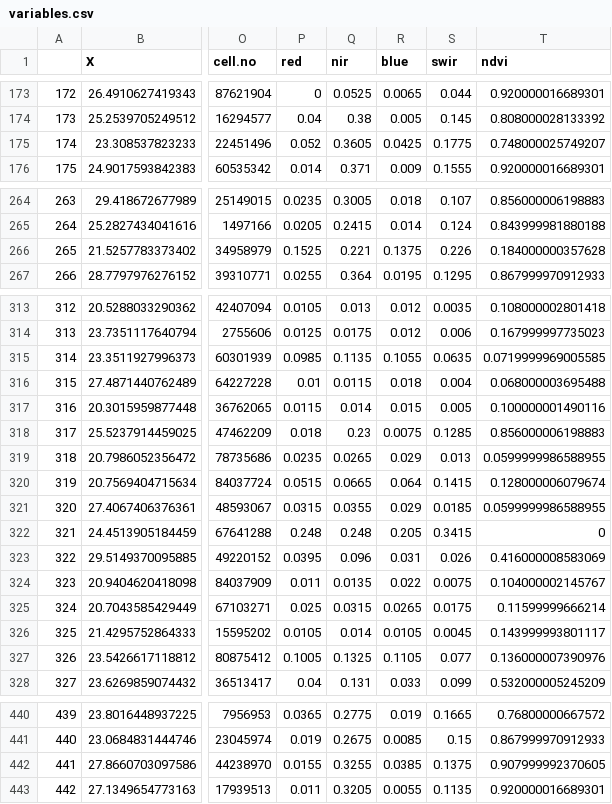
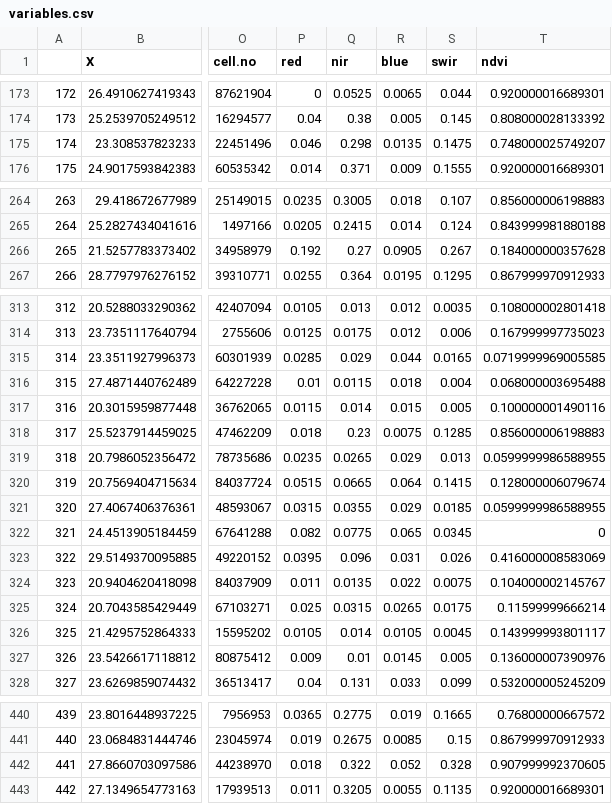
Before and after one commit to GreatEmerald/master-classification, a CSV file: data/variables.csv, drawn as a sheet; only a part is shown, gaps mark what is left out; the diff covers the shown part only; the diff names each change by its address in the sheet, - before the commit and + after, or states it on an @@ line.

```diff
--- a/data/variables.csv
+++ b/data/variables.csv
-P175 (red): 0.052
+P175 (red): 0.046
-Q175 (nir): 0.3605
+Q175 (nir): 0.298
-R175 (blue): 0.0425
+R175 (blue): 0.0135
-S175 (swir): 0.1775
+S175 (swir): 0.1475
-P266 (red): 0.1525
+P266 (red): 0.192
-Q266 (nir): 0.221
+Q266 (nir): 0.27
-R266 (blue): 0.1375
+R266 (blue): 0.0905
-S266 (swir): 0.226
+S266 (swir): 0.267
-P315 (red): 0.0985
+P315 (red): 0.0285
-Q315 (nir): 0.1135
+Q315 (nir): 0.029
-R315 (blue): 0.1055
+R315 (blue): 0.044
-S315 (swir): 0.0635
+S315 (swir): 0.0165
-P322 (red): 0.248
+P322 (red): 0.082
-Q322 (nir): 0.248
+Q322 (nir): 0.0775
-R322 (blue): 0.205
+R322 (blue): 0.065
-S322 (swir): 0.3415
+S322 (swir): 0.0345
-P327 (red): 0.1005
+P327 (red): 0.009
-Q327 (nir): 0.1325
+Q327 (nir): 0.01
-R327 (blue): 0.1105
+R327 (blue): 0.0145
-S327 (swir): 0.077
+S327 (swir): 0.005
-P442 (red): 0.0155
+P442 (red): 0.018
-Q442 (nir): 0.3255
+Q442 (nir): 0.322
-R442 (blue): 0.0385
+R442 (blue): 0.052
-S442 (swir): 0.1375
+S442 (swir): 0.328
```
Also changed, not shown: 32 edited cells elsewhere in this file, 10 other files.
